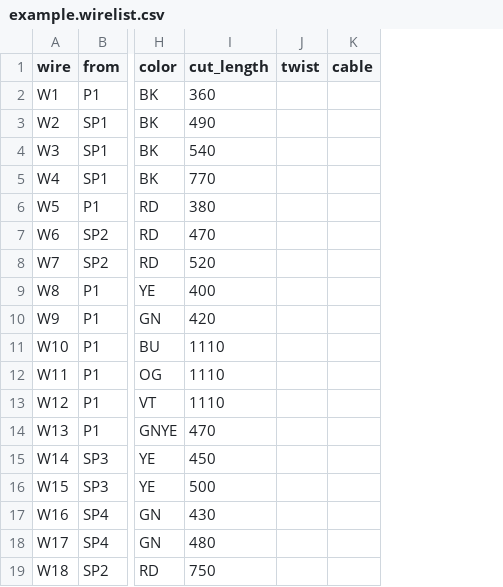
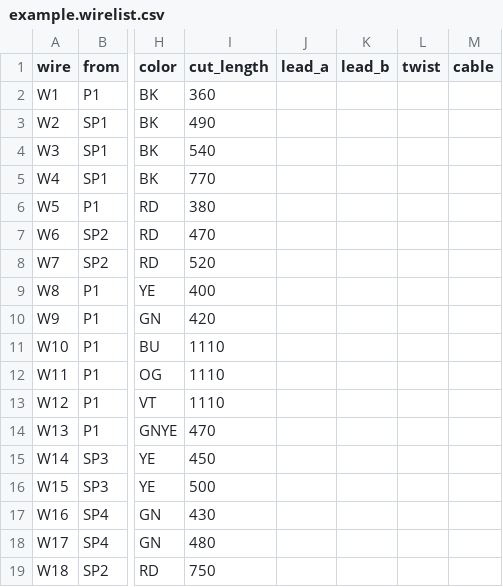
Before and after one commit to jneuhaus20/wire-harness-drawing, a CSV file: example/example.wirelist.csv, drawn as a sheet; only a part is shown, gaps mark what is left out; the diff names each change by its address in the sheet, - before the commit and + after, or states it on an @@ line.

```diff
--- a/example/example.wirelist.csv
+++ b/example/example.wirelist.csv
+column J (lead_a), empty
+column K (lead_b), empty
```
Also changed, not shown: 14 other files.
